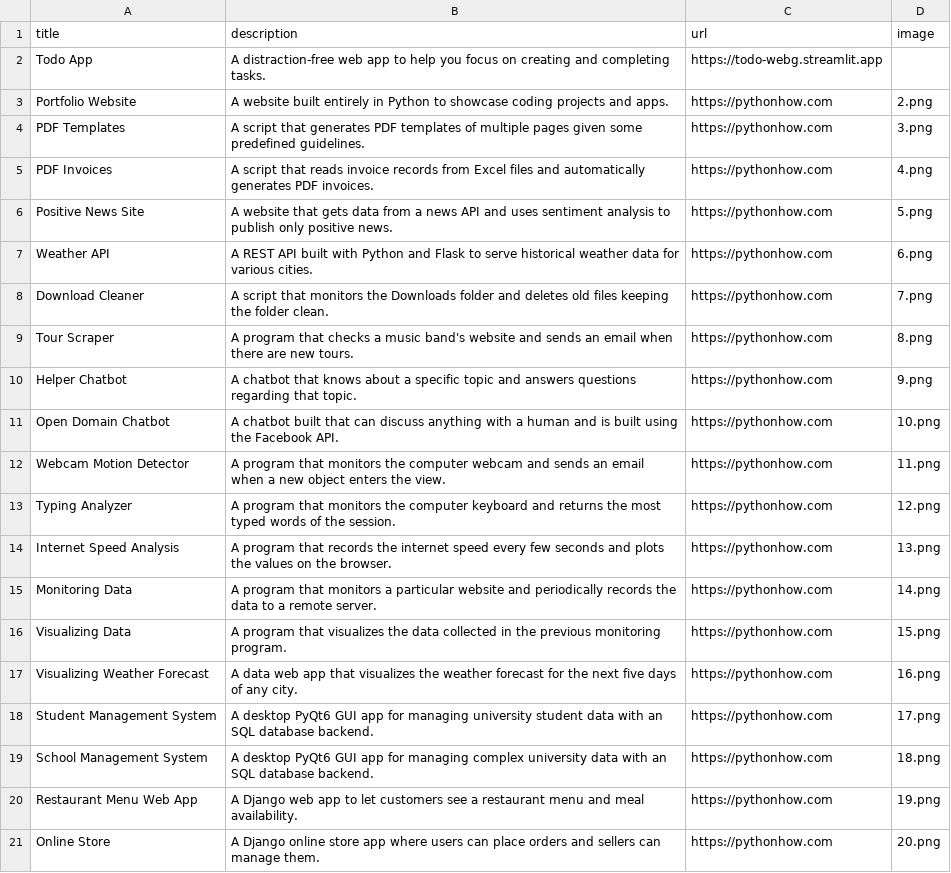
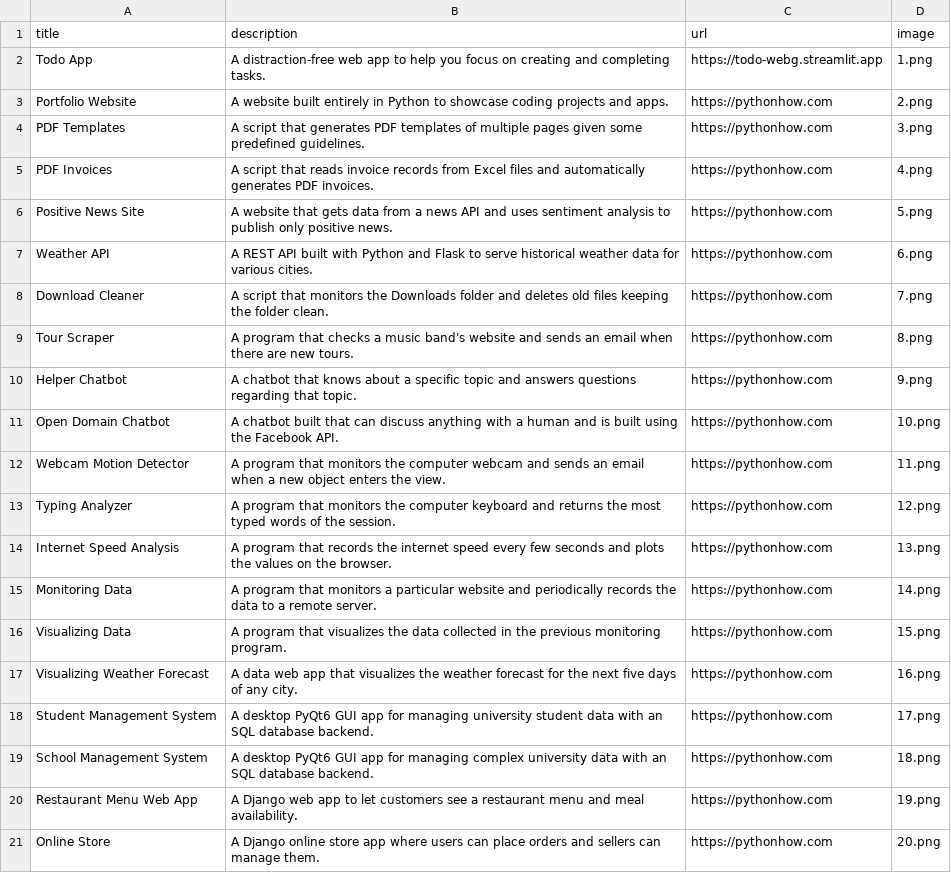
Before and after one commit to Auditor9673/Portfolio-Website, a CSV file: data.csv, drawn as a sheet.

Commit message:
repaired

```diff
--- a/data.csv
+++ b/data.csv
@@ -1,3 +1,3 @@
 title;description;url;image
-Todo App;A distraction-free web app to help you focus on creating and completing tasks.;https://todo-webg.streamlit.app
+Todo App;A distraction-free web app to help you focus on creating and completing tasks.;https://todo-webg.streamlit.app;1.png
 Portfolio Website;A website built entirely in Python to showcase coding projects and apps.;https://pythonhow.com;2.png
```
